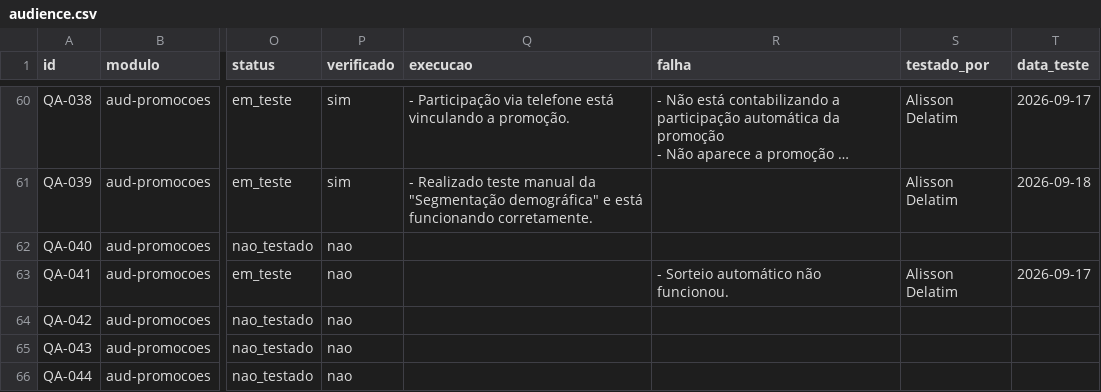
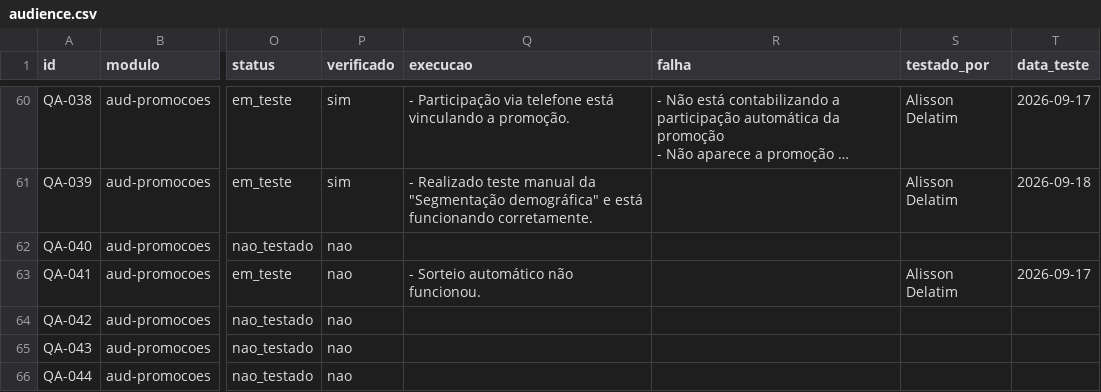
Before and after one commit to InformaWendel/PortalDEV, a CSV file: data/projetos/audience.csv, drawn as a sheet; only a part is shown, gaps mark what is left out; long unchanged cells end in …; the diff names each change by its address in the sheet, - before the commit and + after, or states it on an @@ line.

Commit message:
chore(qa): QA-041 atualizado por Alisson Delatim

```diff
--- a/data/projetos/audience.csv
+++ b/data/projetos/audience.csv
-Q63 (execucao): (empty)
+Q63 (execucao): - Sorteio automático não funcionou.
-R63 (falha): - Sorteio automático não funcionou.
+R63 (falha): (empty)
```
